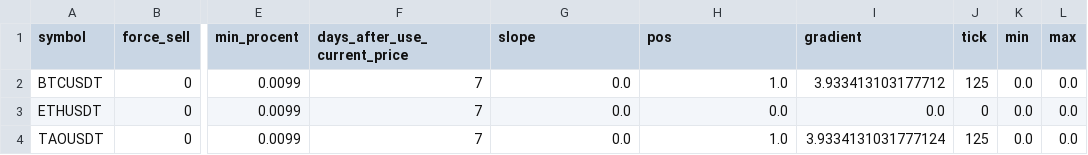
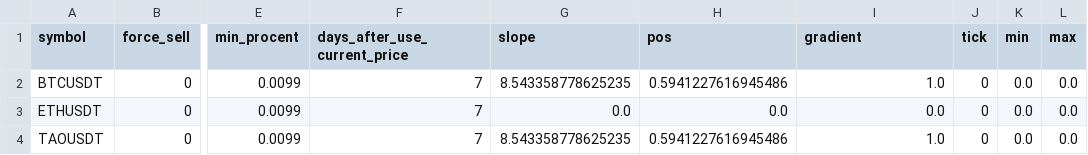
Before and after one commit to mpredut/binance, a CSV file: sell_recommendation.csv, drawn as a sheet; only a part is shown, gaps mark what is left out; the diff names each change by its address in the sheet, - before the commit and + after, or states it on an @@ line.

Commit message:
fix

```diff
--- a/sell_recommendation.csv
+++ b/sell_recommendation.csv
-G2 (slope): 0.0
+G2 (slope): 8.543358778625235
-H2 (pos): 1.0
+H2 (pos): 0.5941227616945486
-I2 (gradient): 3.933413103177712
+I2 (gradient): 1.0
-J2 (tick): 125
+J2 (tick): 0
-G4 (slope): 0.0
+G4 (slope): 8.543358778625235
-H4 (pos): 1.0
+H4 (pos): 0.5941227616945486
-I4 (gradient): 3.9334131031777124
+I4 (gradient): 1.0
-J4 (tick): 125
+J4 (tick): 0
```
